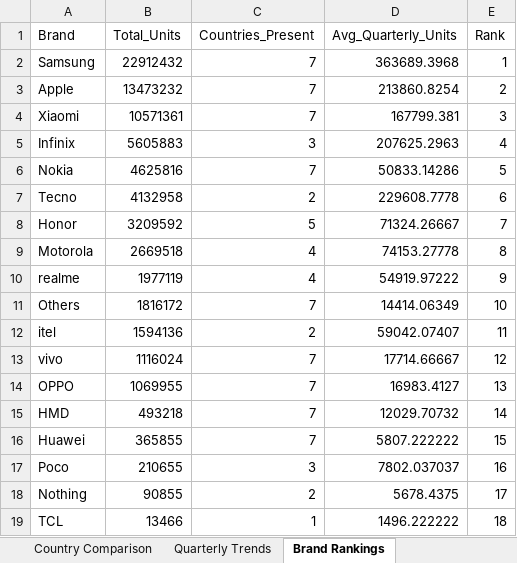
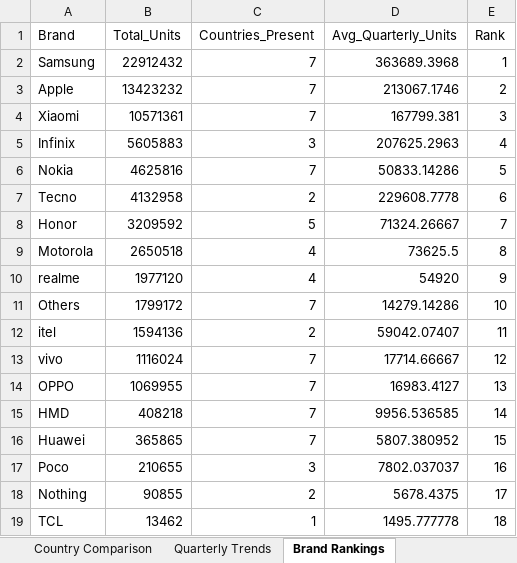
Before and after one commit to mayamohamed-jpg/gcc-pulse-site, an Excel workbook: gcc_dashboard.xlsx, sheet Brand Rankings, drawn as a sheet; values as stored, in another font and other column widths than the file's, no borders; the diff names each change by its address in the sheet, - before the commit and + after, or states it on an @@ line.

```diff
--- a/gcc_dashboard.xlsx (sheet Brand Rankings)
+++ b/gcc_dashboard.xlsx (sheet Brand Rankings)
-B3 (Total_Units): 13473232
+B3 (Total_Units): 13423232
-D3 (Avg_Quarterly_Units): 213860.8254
+D3 (Avg_Quarterly_Units): 213067.1746
-B9 (Total_Units): 2669518
+B9 (Total_Units): 2650518
-D9 (Avg_Quarterly_Units): 74153.27778
+D9 (Avg_Quarterly_Units): 73625.5
-B10 (Total_Units): 1977119
+B10 (Total_Units): 1977120
-D10 (Avg_Quarterly_Units): 54919.97222
+D10 (Avg_Quarterly_Units): 54920
-B11 (Total_Units): 1816172
+B11 (Total_Units): 1799172
-D11 (Avg_Quarterly_Units): 14414.06349
+D11 (Avg_Quarterly_Units): 14279.14286
-B15 (Total_Units): 493218
+B15 (Total_Units): 408218
-D15 (Avg_Quarterly_Units): 12029.70732
+D15 (Avg_Quarterly_Units): 9956.536585
-B16 (Total_Units): 365855
+B16 (Total_Units): 365865
-D16 (Avg_Quarterly_Units): 5807.222222
+D16 (Avg_Quarterly_Units): 5807.380952
-B19 (Total_Units): 13466
+B19 (Total_Units): 13462
-D19 (Avg_Quarterly_Units): 1496.222222
+D19 (Avg_Quarterly_Units): 1495.777778
```
Also changed, not shown: sheet Brand Analysis, sheet Raw Data (GCC), sheet Country Overview, sheet Country Comparison, sheet Category Analysis, sheet Quarterly Trends, 6 other files.
